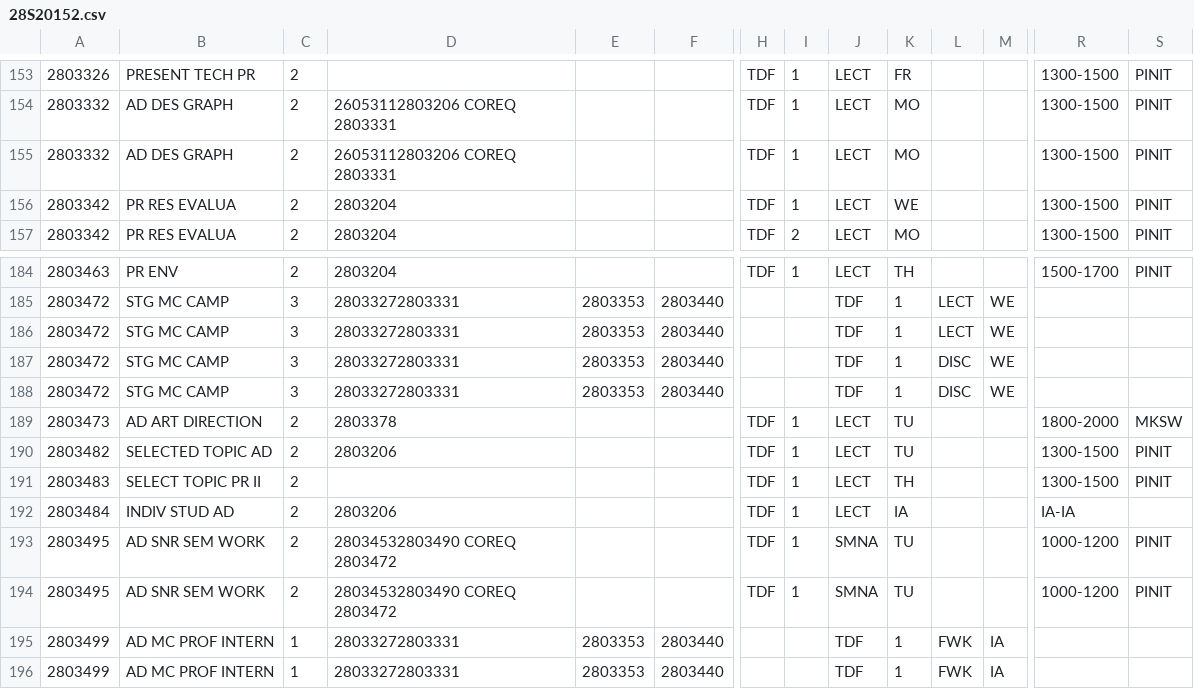
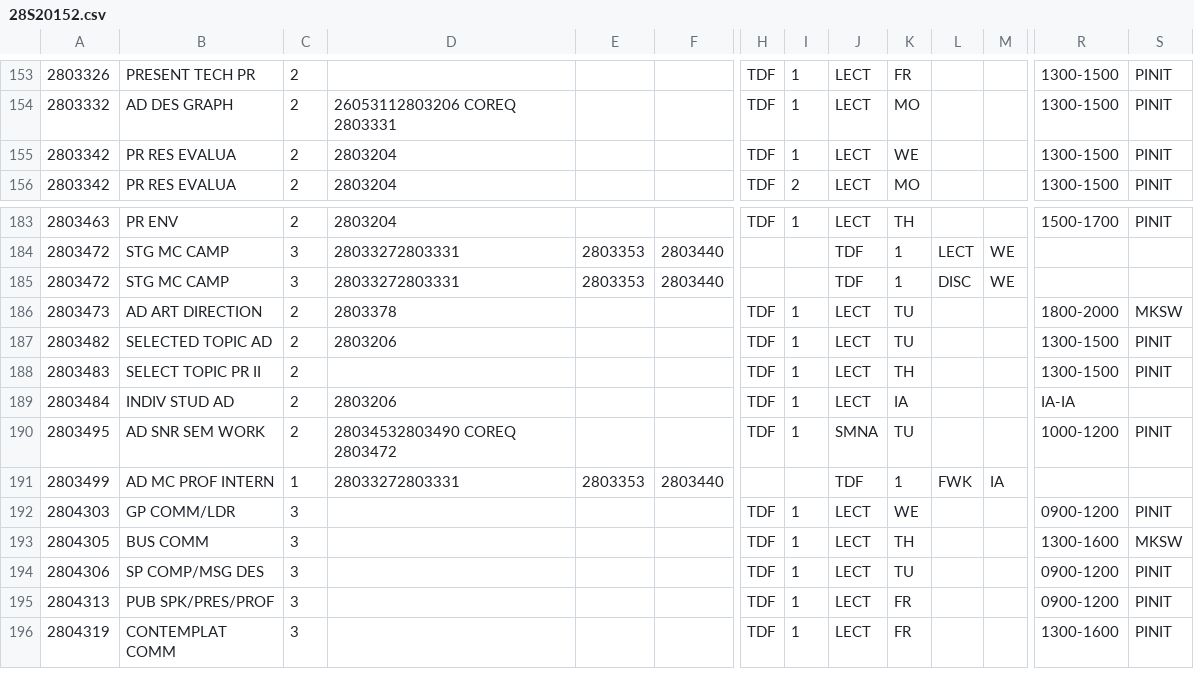
Before and after one commit to vtno/senior_project, a CSV file: Resources/CR92_CSV/28S20152.csv, drawn as a sheet; only a part is shown, gaps mark what is left out; the shorter side is filled out with more unchanged rows; rows hold the shown columns only; the diff names each change by its address in the sheet, - before the commit and + after, or states it on an @@ line.

```diff
--- a/Resources/CR92_CSV/28S20152.csv
+++ b/Resources/CR92_CSV/28S20152.csv
-row 155: 2803332 | AD DES GRAPH | 2 | 26053112803206 COREQ 2803331 |  |  | TDF | 1 | LECT | MO |  |  | 1300-1500 | PINIT
-row 186: 2803472 | STG MC CAMP | 3 | 28033272803331 | 2803353 | 2803440 |  |  | TDF | 1 | LECT | WE
-row 187: 2803472 | STG MC CAMP | 3 | 28033272803331 | 2803353 | 2803440 |  |  | TDF | 1 | DISC | WE
-row 194: 2803495 | AD SNR SEM WORK | 2 | 28034532803490 COREQ 2803472 |  |  | TDF | 1 | SMNA | TU |  |  | 1000-1200 | PINIT
-row 195: 2803499 | AD MC PROF INTERN | 1 | 28033272803331 | 2803353 | 2803440 |  |  | TDF | 1 | FWK | IA
```
Also changed, not shown: Resources/CR92_CSV/26S20152.csv, Resources/CR92_CSV/27S20152.csv, 17 other files.
